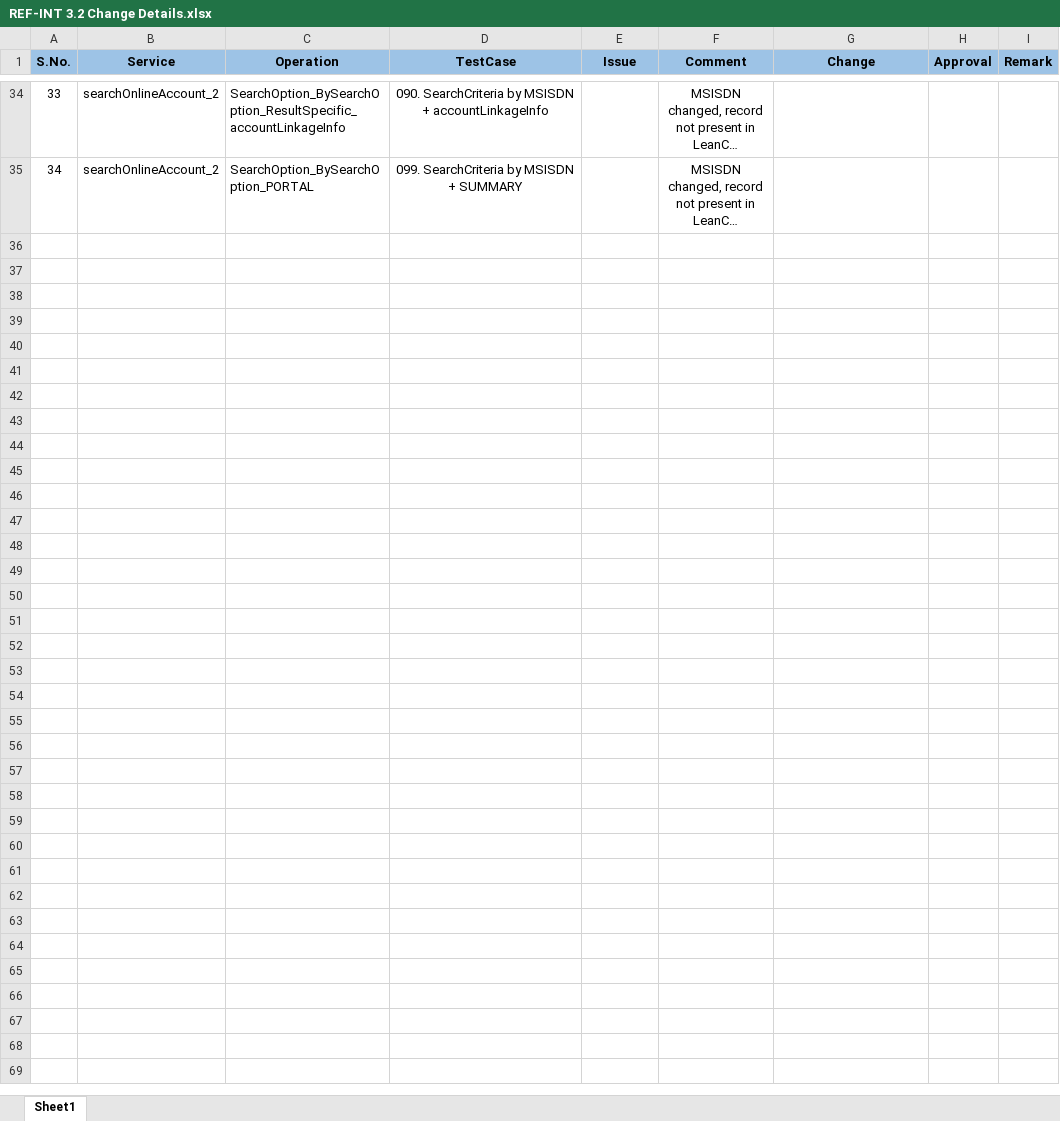
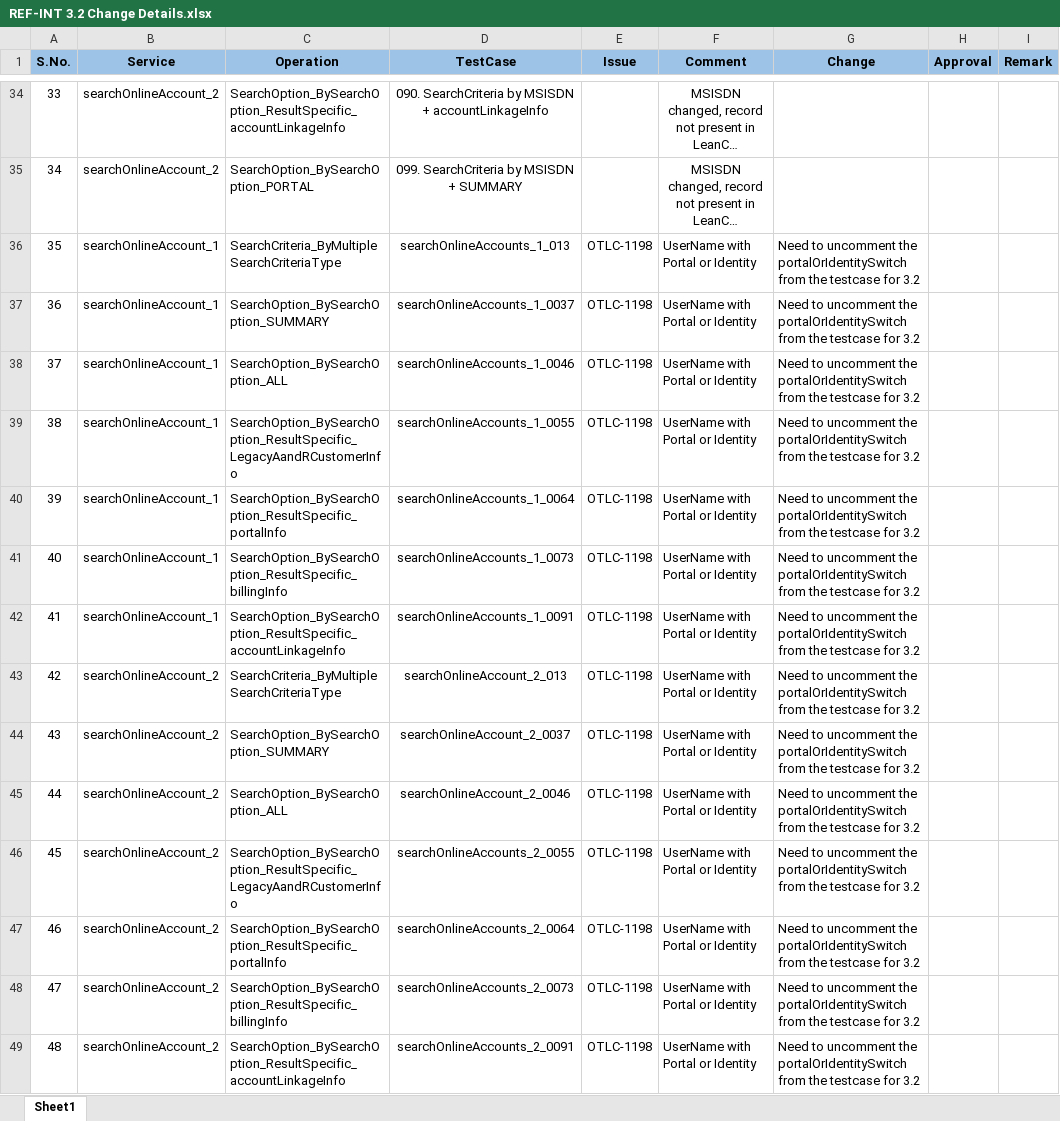
Before and after one commit to hussainvhora/BMV_SOAP_PACKS, an Excel workbook: REF-INT 3.2 Change Details.xlsx, sheet Sheet1, drawn as a sheet; only a part is shown, gaps mark what is left out; long unchanged cells end in …; values as stored, in another font and other column widths than the file's, no borders; the diff names each change by its address in the sheet, - before the commit and + after, or states it on an @@ line.

Commit message:
[AS]-Updated UAS.SearchOnlineAccount1&2 ans Change Details sheet

```diff
--- a/REF-INT 3.2 Change Details.xlsx (sheet Sheet1)
+++ b/REF-INT 3.2 Change Details.xlsx (sheet Sheet1)
+row 36: 35 | searchOnlineAccount_1 | SearchCriteria_ByMultipleSearchCriteriaType | searchOnlineAccounts_1_013 | OTLC-1198 | UserName with Portal or Identity | Need to uncomment the portalOrIdentitySwitch from the testcase for 3.2
+row 37: 36 | searchOnlineAccount_1 | SearchOption_BySearchOption_SUMMARY | searchOnlineAccounts_1_0037 | OTLC-1198 | UserName with Portal or Identity | Need to uncomment the portalOrIdentitySwitch from the testcase for 3.2
+row 38: 37 | searchOnlineAccount_1 | SearchOption_BySearchOption_ALL | searchOnlineAccounts_1_0046 | OTLC-1198 | UserName with Portal or Identity | Need to uncomment the portalOrIdentitySwitch from the testcase for 3.2
+row 39: 38 | searchOnlineAccount_1 | SearchOption_BySearchOption_ResultSpecific_LegacyAandRCustomerInfo | searchOnlineAccounts_1_0055 | OTLC-1198 | UserName with Portal or Identity | Need to uncomment the portalOrIdentitySwitch from the testcase for 3.2
+row 40: 39 | searchOnlineAccount_1 | SearchOption_BySearchOption_ResultSpecific_portalInfo | searchOnlineAccounts_1_0064 | OTLC-1198 | UserName with Portal or Identity | Need to uncomment the portalOrIdentitySwitch from the testcase for 3.2
+row 41: 40 | searchOnlineAccount_1 | SearchOption_BySearchOption_ResultSpecific_billingInfo | searchOnlineAccounts_1_0073 | OTLC-1198 | UserName with Portal or Identity | Need to uncomment the portalOrIdentitySwitch from the testcase for 3.2
+row 42: 41 | searchOnlineAccount_1 | SearchOption_BySearchOption_ResultSpecific_accountLinkageInfo | searchOnlineAccounts_1_0091 | OTLC-1198 | UserName with Portal or Identity | Need to uncomment the portalOrIdentitySwitch from the testcase for 3.2
+row 43: 42 | searchOnlineAccount_2 | SearchCriteria_ByMultipleSearchCriteriaType | searchOnlineAccount_2_013 | OTLC-1198 | UserName with Portal or Identity | Need to uncomment the portalOrIdentitySwitch from the testcase for 3.2
+row 44: 43 | searchOnlineAccount_2 | SearchOption_BySearchOption_SUMMARY | searchOnlineAccount_2_0037 | OTLC-1198 | UserName with Portal or Identity | Need to uncomment the portalOrIdentitySwitch from the testcase for 3.2
+row 45: 44 | searchOnlineAccount_2 | SearchOption_BySearchOption_ALL | searchOnlineAccount_2_0046 | OTLC-1198 | UserName with Portal or Identity | Need to uncomment the portalOrIdentitySwitch from the testcase for 3.2
+row 46: 45 | searchOnlineAccount_2 | SearchOption_BySearchOption_ResultSpecific_LegacyAandRCustomerInfo | searchOnlineAccounts_2_0055 | OTLC-1198 | UserName with Portal or Identity | Need to uncomment the portalOrIdentitySwitch from the testcase for 3.2
+row 47: 46 | searchOnlineAccount_2 | SearchOption_BySearchOption_ResultSpecific_portalInfo | searchOnlineAccounts_2_0064 | OTLC-1198 | UserName with Portal or Identity | Need to uncomment the portalOrIdentitySwitch from the testcase for 3.2
+row 48: 47 | searchOnlineAccount_2 | SearchOption_BySearchOption_ResultSpecific_billingInfo | searchOnlineAccounts_2_0073 | OTLC-1198 | UserName with Portal or Identity | Need to uncomment the portalOrIdentitySwitch from the testcase for 3.2
+row 49: 48 | searchOnlineAccount_2 | SearchOption_BySearchOption_ResultSpecific_accountLinkageInfo | searchOnlineAccounts_2_0091 | OTLC-1198 | UserName with Portal or Identity | Need to uncomment the portalOrIdentitySwitch from the testcase for 3.2
```
Also changed, not shown: 1 other file.
